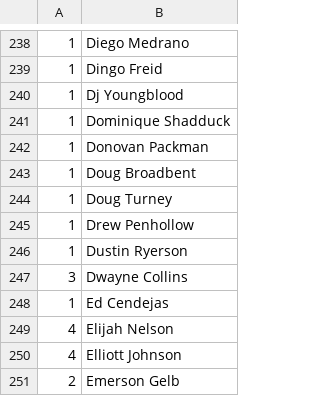
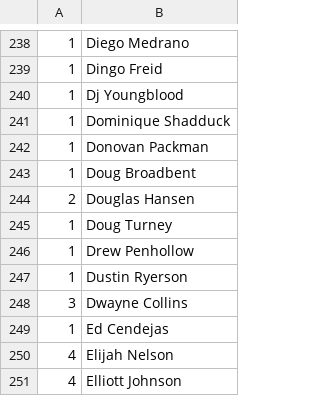
Before and after one commit to mondaynightpinball/data-archive, a CSV file: season-13/IPR.csv, drawn as a sheet; only a part is shown, gaps mark what is left out; the shorter side is filled out with more unchanged rows.

Commit message:
Add Douglas Hansen

```diff
--- a/season-13/IPR.csv
+++ b/season-13/IPR.csv
@@ -243,2 +243,3 @@
 1,Doug Broadbent
+2,Douglas Hansen
 1,Doug Turney
```
